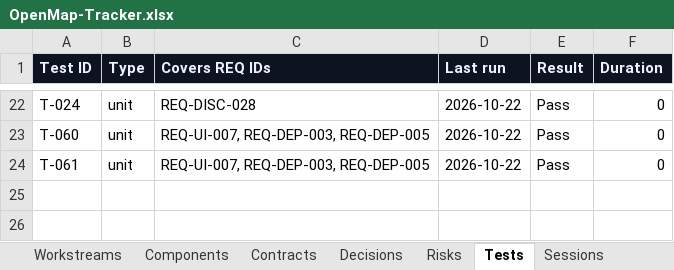
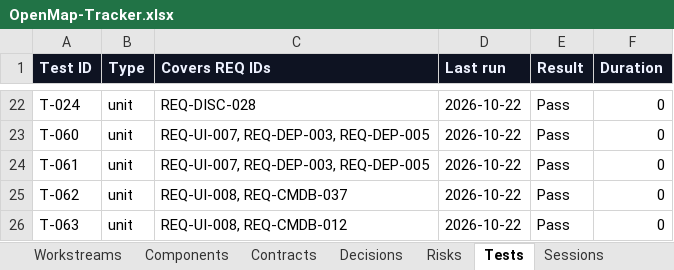
Before and after one commit to zakir80ac/OpenMap, an Excel workbook: tracker/OpenMap-Tracker.xlsx, sheet Tests, drawn as a sheet; only a part is shown, gaps mark what is left out; values as stored, in another font and other column widths than the file's, no borders; the diff names each change by its address in the sheet, - before the commit and + after, or states it on an @@ line.

```diff
--- a/tracker/OpenMap-Tracker.xlsx (sheet Tests)
+++ b/tracker/OpenMap-Tracker.xlsx (sheet Tests)
+row 25: T-062 | unit | REQ-UI-008, REQ-CMDB-037 | 2026-10-22 | Pass | 0
+row 26: T-063 | unit | REQ-UI-008, REQ-CMDB-012 | 2026-10-22 | Pass | 0
```
Also changed, not shown: sheet Dashboard, sheet Requirements, 12 other files.
